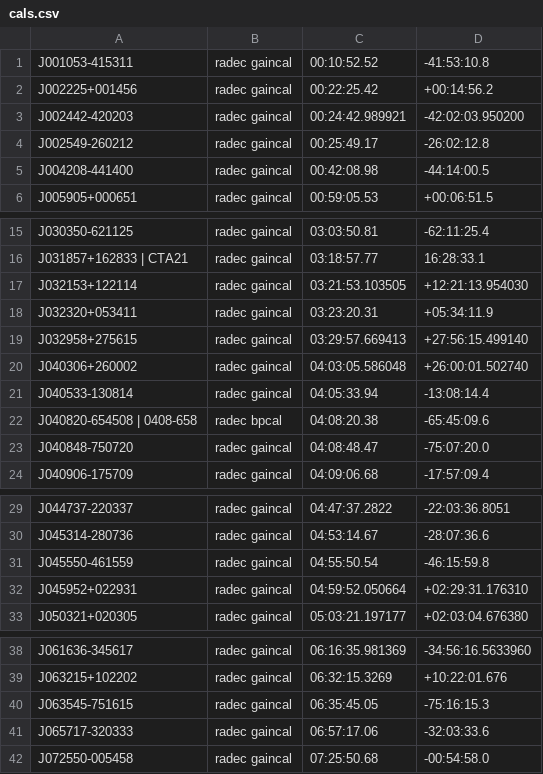
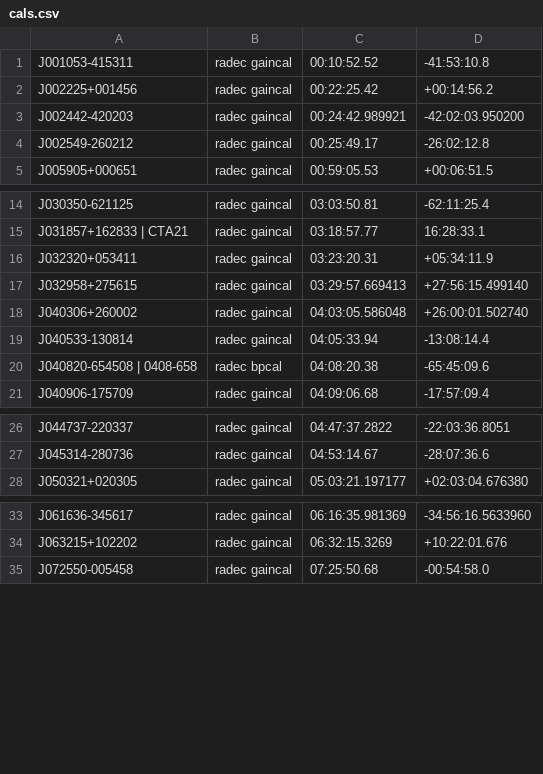
Before and after one commit to ska-sa/katsdpscripts, a CSV file: AR1/catalogues/cals.csv, drawn as a sheet; only a part is shown, gaps mark what is left out; the diff names each change by its address in the sheet, - before the commit and + after, or states it on an @@ line.

Commit message:
some more culled

```diff
--- a/AR1/catalogues/cals.csv
+++ b/AR1/catalogues/cals.csv
-row 5: J004208-441400 | radec gaincal | 00:42:08.98 | -44:14:00.5
-row 17: J032153+122114 | radec gaincal | 03:21:53.103505 | +12:21:13.954030
-row 23: J040848-750720 | radec gaincal | 04:08:48.47 | -75:07:20.0
-row 31: J045550-461559 | radec gaincal | 04:55:50.54 | -46:15:59.8
-row 32: J045952+022931 | radec gaincal | 04:59:52.050664 | +02:29:31.176310
-row 40: J063545-751615 | radec gaincal | 06:35:45.05 | -75:16:15.3
-row 41: J065717-320333 | radec gaincal | 06:57:17.06 | -32:03:33.6
```
